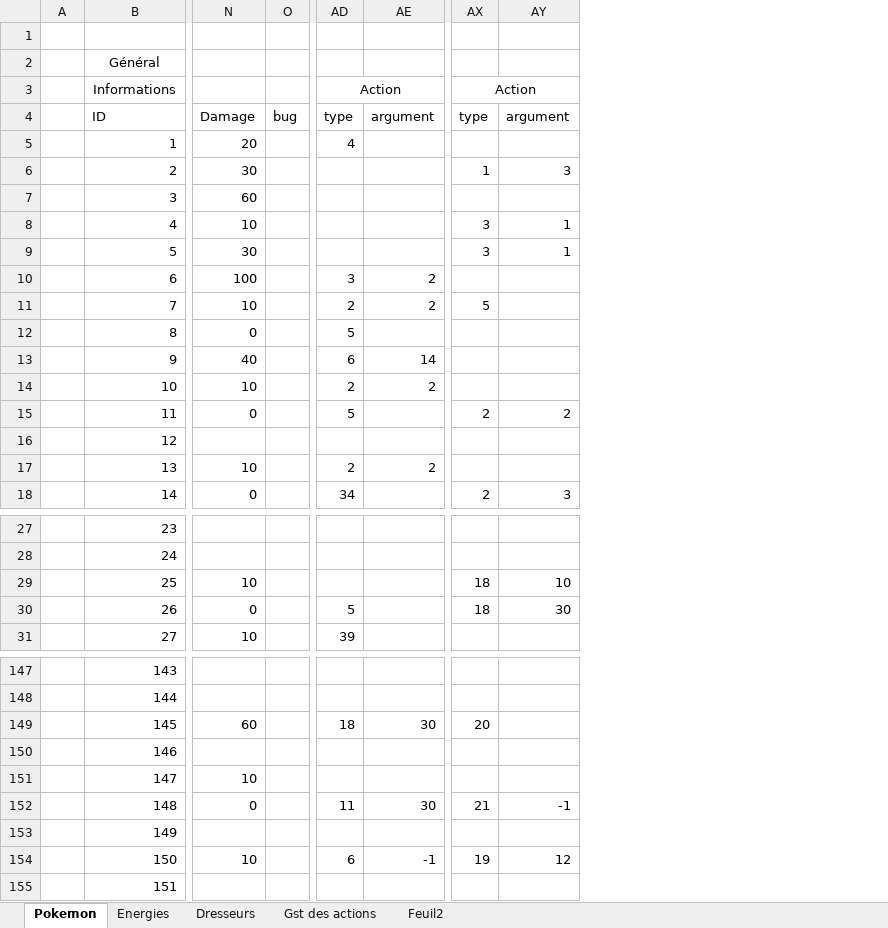
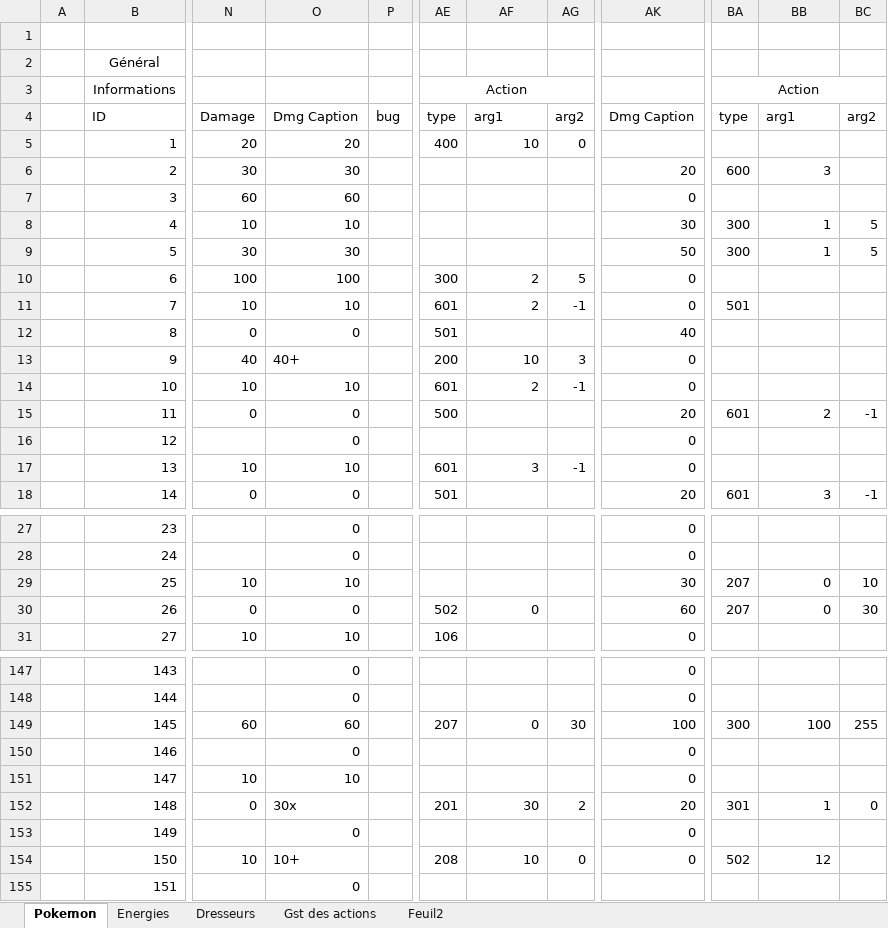
Before and after one commit to Latlante/PokemonTradingCardQML, an Excel workbook: database/database.xlsx, sheet Pokemon, drawn as a sheet; only a part is shown, gaps mark what is left out; values as stored, in another font and other column widths than the file's, no borders; removed rows and columns are numbered as before the commit, all else as after; the diff covers the shown part only; the diff names each change by its address in the sheet, - before the commit and + after, or states it on an @@ line.

Commit message:
Rework on actions

```diff
--- a/database/database.xlsx (sheet Pokemon)
+++ b/database/database.xlsx (sheet Pokemon)
+column O, rows 4-18: Dmg Caption | 20 | 30 | 60 | 10 | 30 | 100 | 10 | 0 | 40+ | 10 | 0 | 0 | 10 | 0; rows 27-31: 0 | 0 | 10 | 0 | 10; rows 147-155: 0 | 0 | 60 | 0 | 10 | 30x | 0 | 10+ | 0
-column AD, rows 3-18: Action | type | 4 |  |  |  |  | 3 | 2 | 5 | 6 | 2 | 5 |  | 2 | 34; rows 30-31: 5 | 39; rows 149-154: 18 |  |  | 11 |  | 6
+column AE, rows 3-18: Action | type | 400 |  |  |  |  | 300 | 601 | 501 | 200 | 601 | 500 |  | 601 | 501; rows 30-31: 502 | 106; rows 149-154: 207 |  |  | 201 |  | 208
+column AG, rows 4-17: arg2 | 0 |  |  |  |  | 5 | -1 |  | 3 | -1 |  |  | -1; rows 149-154: 30 |  |  | 2 |  | 0
+column AK, rows 4-18: Dmg Caption |  | 20 | 0 | 30 | 50 | 0 | 0 | 40 | 0 | 0 | 20 | 0 | 0 | 20; rows 27-31: 0 | 0 | 30 | 60 | 0; rows 147-154: 0 | 0 | 100 | 0 | 0 | 20 | 0 | 0
-column AX, rows 3-18: Action | type |  | 1 |  | 3 | 3 |  | 5 |  |  |  | 2 |  |  | 2; rows 29-30: 18 | 18; rows 149-154: 20 |  |  | 21 |  | 19
+column BA, rows 3-18: Action | type |  | 600 |  | 300 | 300 |  | 501 |  |  |  | 601 |  |  | 601; rows 29-30: 207 | 207; rows 149-154: 300 |  |  | 301 |  | 502
+column BC, rows 4-18: arg2 |  |  |  | 5 | 5 |  |  |  |  |  | -1 |  |  | -1; rows 29-30: 10 | 30; rows 149-152: 255 |  |  | 0
-AF4: argument
+AF4: arg1
-BB4: argument
+BB4: arg1
-AF5: (empty)
+AF5: 10
-AF13: 14
+AF13: 10
-AF17: 2
+AF17: 3
-BB29: 10
+BB29: 0
-AF30: (empty)
+AF30: 0
-BB30: 30
+BB30: 0
-AF149: 30
+AF149: 0
-BB149: (empty)
+BB149: 100
-BB152: -1
+BB152: 1
-AF154: -1
+AF154: 10
```
Also changed, not shown: 12 edited cells elsewhere in this sheet, sheet Gst des actions, 51 other files.
